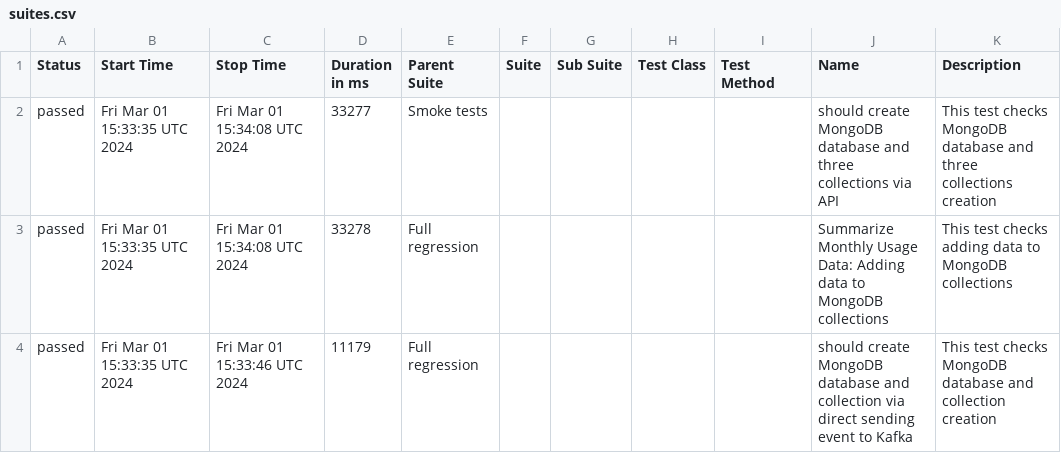
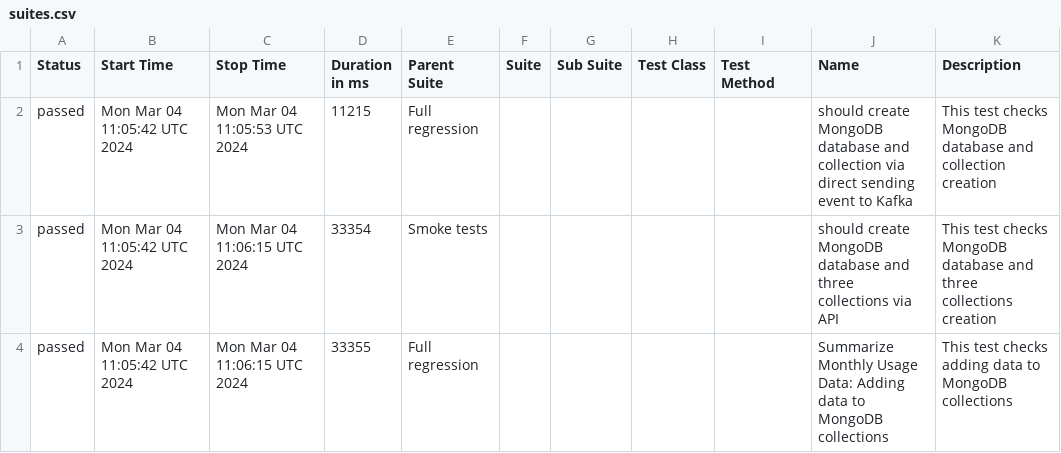
Before and after one commit to studyNewTrendsInAutomatedTesting/jestAllureResults, a CSV file: data/suites.csv, drawn as a sheet.

Commit message:
deploy: studyNewTrendsInAutomatedTesting/applicationToTestFromDockerCompose@44d1df5925feb490e0b753de5f2c49a010a66bc4

```diff
--- a/data/suites.csv
+++ b/data/suites.csv
@@ -1,4 +1,4 @@
 "Status","Start Time","Stop Time","Duration in ms","Parent Suite","Suite","Sub Suite","Test Class","Test Method","Name","Description"
-"passed","Fri Mar 01 15:33:35 UTC 2024","Fri Mar 01 15:34:08 UTC 2024","33277","Smoke tests","","","","","should create MongoDB database and three collections via API","This test checks MongoDB database and three collections creation"
-"passed","Fri Mar 01 15:33:35 UTC 2024","Fri Mar 01 15:34:08 UTC 2024","33278","Full regression","","","","","Summarize Monthly Usage Data: Adding data to MongoDB collections","This test checks adding data to MongoDB collections"
-"passed","Fri Mar 01 15:33:35 UTC 2024","Fri Mar 01 15:33:46 UTC 2024","11179","Full regression","","","","","should create MongoDB database and collection via direct sending event to Kafka","This test checks MongoDB database and collection creation"
+"passed","Mon Mar 04 11:05:42 UTC 2024","Mon Mar 04 11:05:53 UTC 2024","11215","Full regression","","","","","should create MongoDB database and collection via direct sending event to Kafka","This test checks MongoDB database and collection creation"
+"passed","Mon Mar 04 11:05:42 UTC 2024","Mon Mar 04 11:06:15 UTC 2024","33354","Smoke tests","","","","","should create MongoDB database and three collections via API","This test checks MongoDB database and three collections creation"
+"passed","Mon Mar 04 11:05:42 UTC 2024","Mon Mar 04 11:06:15 UTC 2024","33355","Full regression","","","","","Summarize Monthly Usage Data: Adding data to MongoDB collections","This test checks adding data to MongoDB collections"
```
Also changed, not shown: 20 other files.
